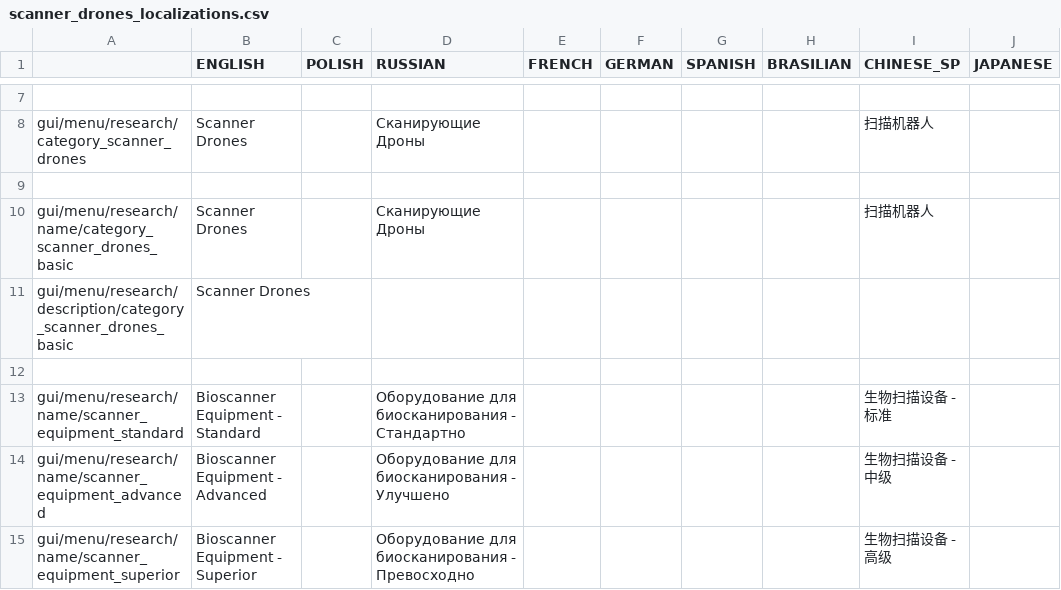
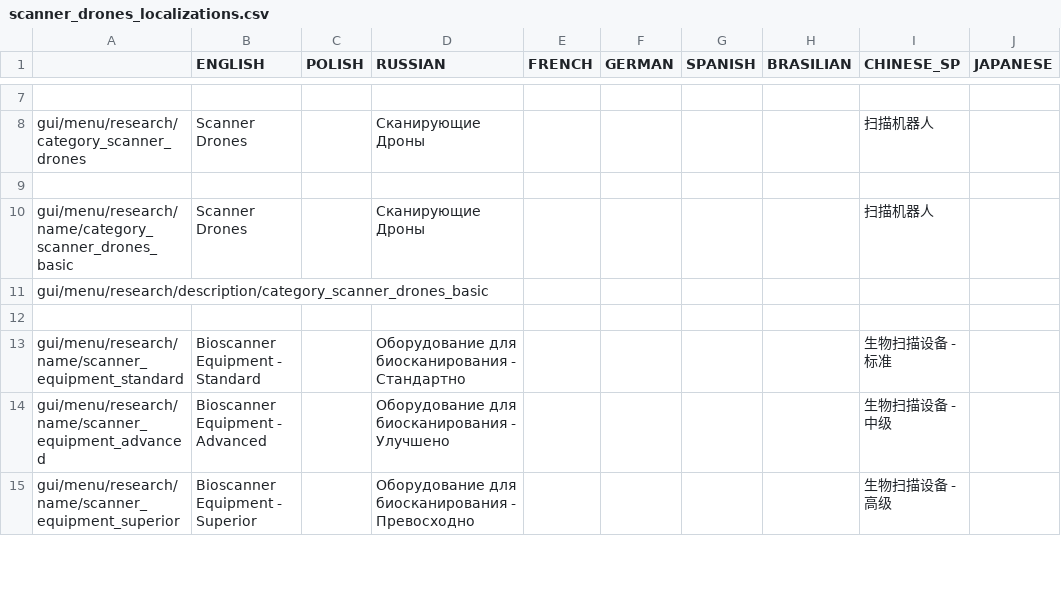
Before and after one commit to PonomarevDmitry/RiftbreakersMods, a CSV file: ScannerDrones/gui/scanner_drones_localizations.csv, drawn as a sheet; only a part is shown, gaps mark what is left out; the diff names each change by its address in the sheet, - before the commit and + after, or states it on an @@ line.

Commit message:
ScannerDrones. Adding new research category_scanner_drones_basic to make Research Tab visible.

```diff
--- a/ScannerDrones/gui/scanner_drones_localizations.csv
+++ b/ScannerDrones/gui/scanner_drones_localizations.csv
-B11 (ENGLISH): Scanner Drones
+B11 (ENGLISH): (empty)
```
